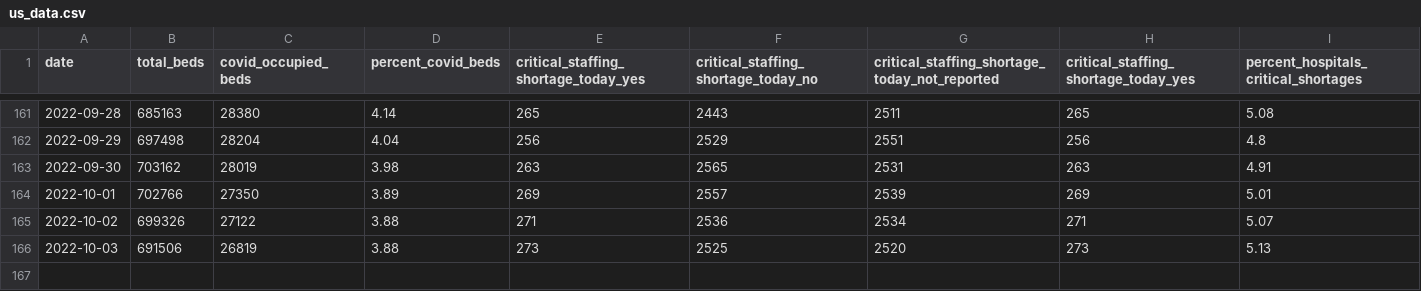
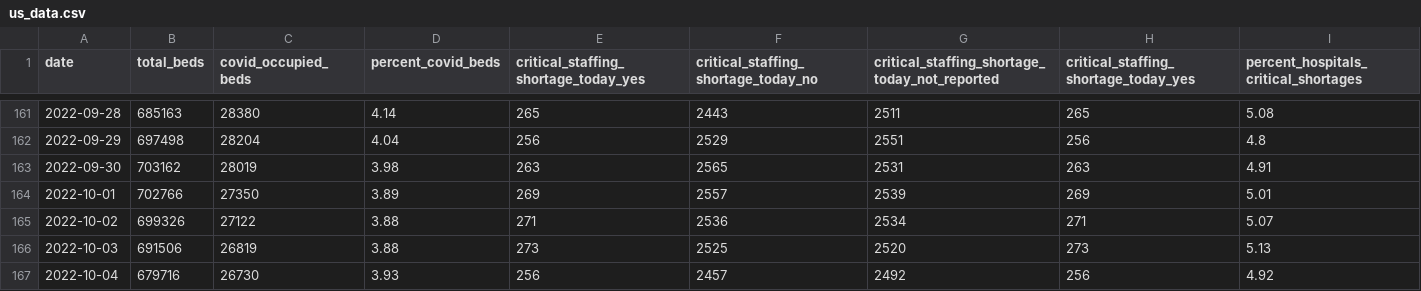
Before and after one commit to aadittambe/slack-bot, a CSV file: us_data.csv, drawn as a sheet; only a part is shown, gaps mark what is left out.

```diff
--- a/us_data.csv
+++ b/us_data.csv
@@ -166 +166,2 @@ date,total_beds,covid_occupied_beds,percent_covid_beds,critical_staffing_shortag
 2022-10-03,691506,26819,3.88,273,2525,2520,273,5.13
+2022-10-04,679716,26730,3.93,256,2457,2492,256,4.92
```
Also changed, not shown: md_data.csv.
